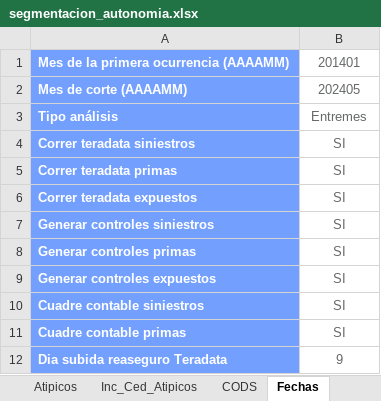
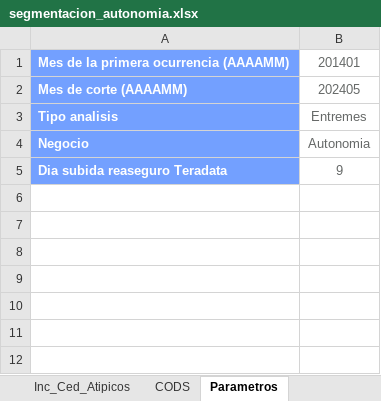
Before and after one commit to sebastobone/app-analisis-siniestralidad, an Excel workbook: data/segmentacion_autonomia.xlsx, sheet Parametros, drawn as a sheet; values as stored, in another font and other column widths than the file's, no borders; removed rows and columns are numbered as before the commit, all else as after; the diff names each change by its address in the sheet, - before the commit and + after, or states it on an @@ line.

Commit message:
refactor: Reorganizar y simplificar constantes y parametros

```diff
--- a/data/segmentacion_autonomia.xlsx (sheet Parametros)
+++ b/data/segmentacion_autonomia.xlsx (sheet Parametros)
-sheet tab: Fechas
+sheet tab: Parametros
-A3: Tipo análisis
+A3: Tipo analisis
-row 4: Correr teradata siniestros | SI
-row 5: Correr teradata primas | SI
-row 6: Correr teradata expuestos | SI
-row 7: Generar controles siniestros | SI
-row 8: Generar controles primas | SI
-row 9: Generar controles expuestos | SI
-row 10: Cuadre contable siniestros | SI
-row 11: Cuadre contable primas | SI
+row 4: Negocio | Autonomia
```
Also changed, not shown: 9 other files.
